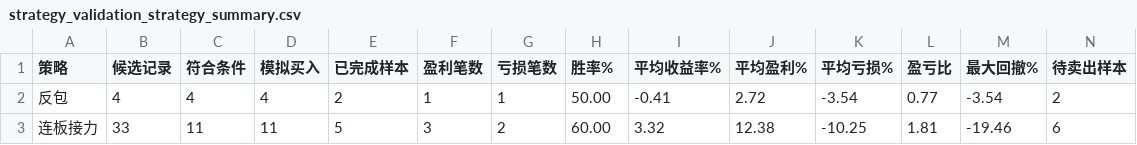
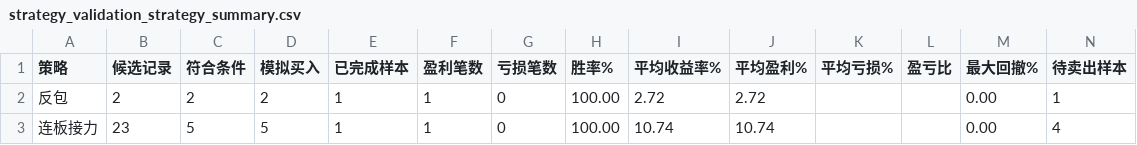
Before and after one commit to quantjuzi/fanbao_strategy, a CSV file: results/strategy_validation_strategy_summary.csv, drawn as a sheet; only a part is shown; the diff names each change by its address in the sheet, - before the commit and + after, or states it on an @@ line.

Commit message:
update results/strategy_validation_strategy_summary.csv

```diff
--- a/results/strategy_validation_strategy_summary.csv
+++ b/results/strategy_validation_strategy_summary.csv
-B2 (候选记录): 4
+B2 (候选记录): 2
-C2 (符合条件): 4
+C2 (符合条件): 2
-D2 (模拟买入): 4
+D2 (模拟买入): 2
-E2 (已完成样本): 2
+E2 (已完成样本): 1
-G2 (亏损笔数): 1
+G2 (亏损笔数): 0
-H2 (胜率%): 50.00
+H2 (胜率%): 100.00
-I2 (平均收益率%): -0.41
+I2 (平均收益率%): 2.72
-K2 (平均亏损%): -3.54
+K2 (平均亏损%): (empty)
-L2 (盈亏比): 0.77
+L2 (盈亏比): (empty)
-M2 (最大回撤%): -3.54
+M2 (最大回撤%): 0.00
-N2 (待卖出样本): 2
+N2 (待卖出样本): 1
-B3 (候选记录): 33
+B3 (候选记录): 23
-C3 (符合条件): 11
+C3 (符合条件): 5
-D3 (模拟买入): 11
+D3 (模拟买入): 5
-E3 (已完成样本): 5
+E3 (已完成样本): 1
-F3 (盈利笔数): 3
+F3 (盈利笔数): 1
-G3 (亏损笔数): 2
+G3 (亏损笔数): 0
-H3 (胜率%): 60.00
+H3 (胜率%): 100.00
-I3 (平均收益率%): 3.32
+I3 (平均收益率%): 10.74
-J3 (平均盈利%): 12.38
+J3 (平均盈利%): 10.74
-K3 (平均亏损%): -10.25
+K3 (平均亏损%): (empty)
-L3 (盈亏比): 1.81
+L3 (盈亏比): (empty)
-M3 (最大回撤%): -19.46
+M3 (最大回撤%): 0.00
-N3 (待卖出样本): 6
+N3 (待卖出样本): 4
```
